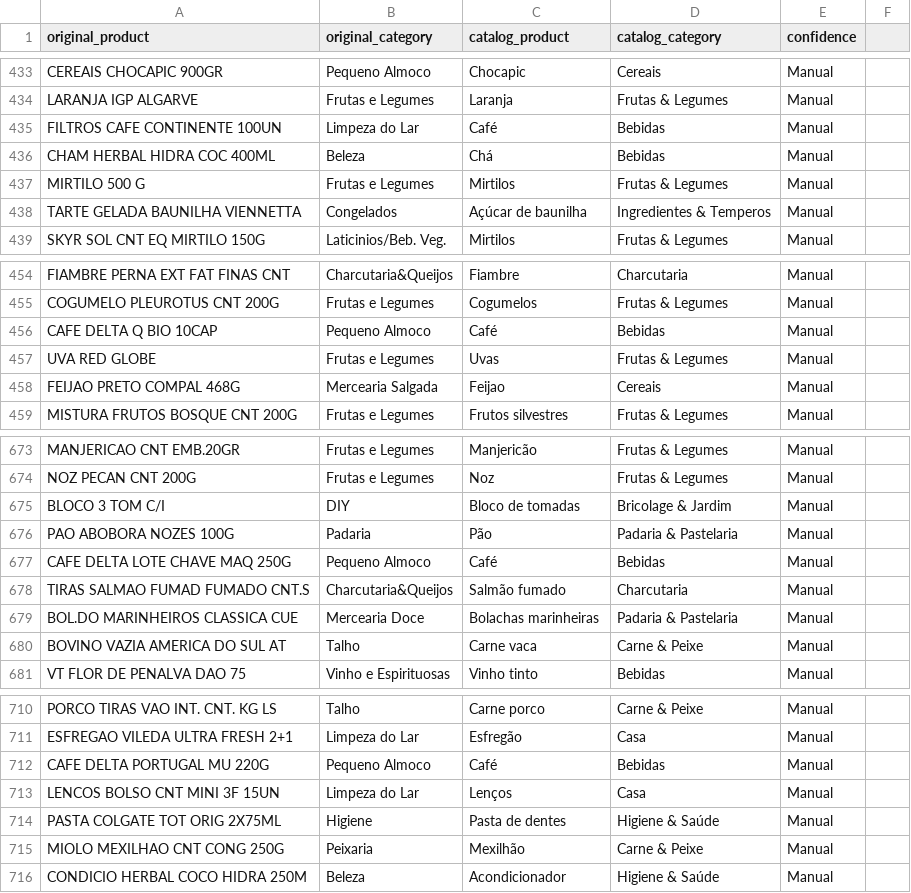
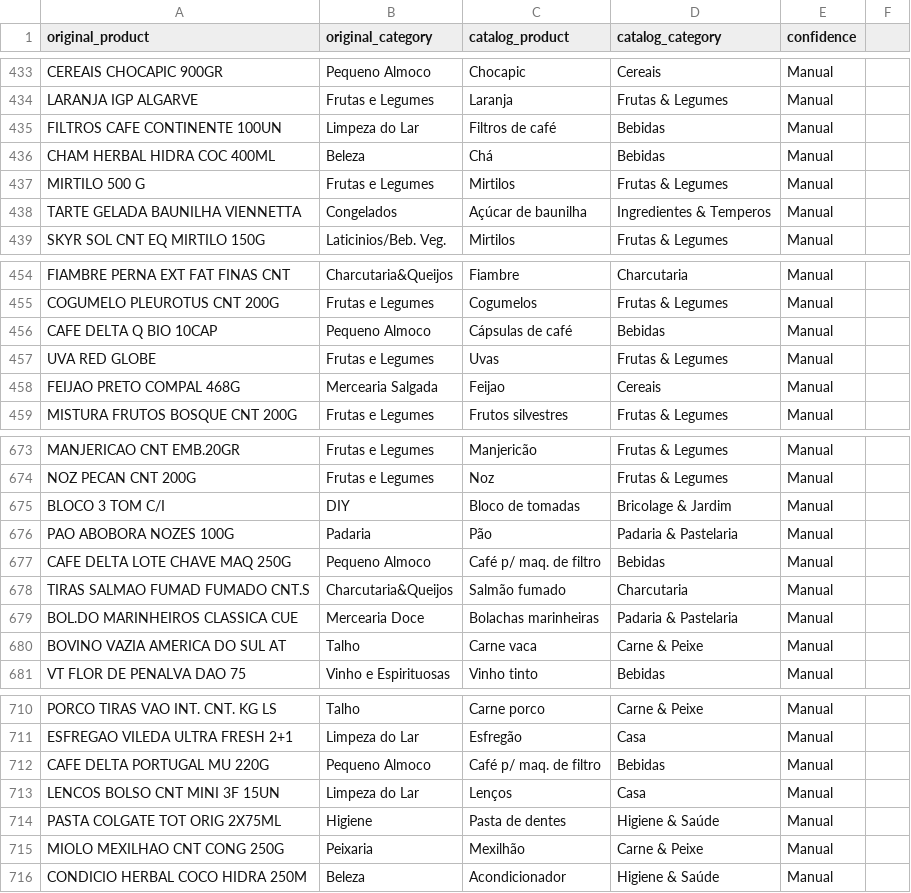
Before and after one commit to ricardojamaia/Invoicelyzer, a CSV file: product_mapping.csv, drawn as a sheet; only a part is shown, gaps mark what is left out; the diff covers the shown part only.

```diff
--- a/product_mapping.csv
+++ b/product_mapping.csv
@@ -434,3 +434,3 @@ CEREAIS CHOCAPIC 900GR,Pequeno Almoco,Chocapic,Cereais,Manual
 LARANJA IGP ALGARVE,Frutas e Legumes,Laranja,Frutas & Legumes,Manual
-FILTROS CAFE CONTINENTE 100UN,Limpeza do Lar,Café,Bebidas,Manual
+FILTROS CAFE CONTINENTE 100UN,Limpeza do Lar,Filtros de café,Bebidas,Manual
 CHAM HERBAL HIDRA COC 400ML,Beleza,Chá,Bebidas,Manual
@@ -455,3 +455,3 @@ FIAMBRE PERNA EXT FAT FINAS CNT,Charcutaria&Queijos,Fiambre,Charcutaria,Manual
 COGUMELO PLEUROTUS CNT 200G,Frutas e Legumes,Cogumelos,Frutas & Legumes,Manual
-CAFE DELTA Q BIO 10CAP,Pequeno Almoco,Café,Bebidas,Manual
+CAFE DELTA Q BIO 10CAP,Pequeno Almoco,Cápsulas de café,Bebidas,Manual
 UVA RED GLOBE,Frutas e Legumes,Uvas,Frutas & Legumes,Manual
@@ -676,3 +676,3 @@ BLOCO 3 TOM C/I,DIY,Bloco de tomadas,Bricolage & Jardim,Manual
 PAO ABOBORA NOZES 100G,Padaria,Pão,Padaria & Pastelaria,Manual
-CAFE DELTA LOTE CHAVE MAQ 250G,Pequeno Almoco,Café,Bebidas,Manual
+CAFE DELTA LOTE CHAVE MAQ 250G,Pequeno Almoco,Café p/ maq. de filtro,Bebidas,Manual
 TIRAS SALMAO FUMAD FUMADO CNT.S,Charcutaria&Queijos,Salmão fumado,Charcutaria,Manual
@@ -711,3 +711,3 @@ PORCO TIRAS VAO INT. CNT. KG LS,Talho,Carne porco,Carne & Peixe,Manual
 ESFREGAO VILEDA ULTRA FRESH 2+1,Limpeza do Lar,Esfregão,Casa,Manual
-CAFE DELTA PORTUGAL MU 220G,Pequeno Almoco,Café,Bebidas,Manual
+CAFE DELTA PORTUGAL MU 220G,Pequeno Almoco,Café p/ maq. de filtro,Bebidas,Manual
 LENCOS BOLSO CNT MINI 3F 15UN,Limpeza do Lar,Lenços,Casa,Manual
```
Also changed, not shown: 15 edited cells elsewhere in this file, 9 other files.
